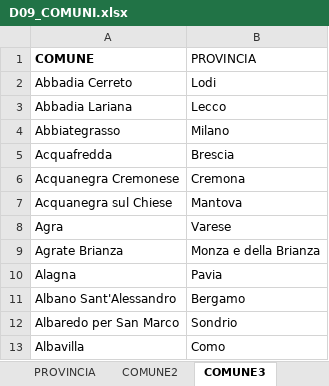
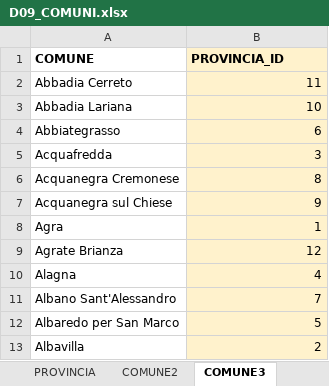
Before and after one commit to robertocapancioni/ODCEC-APEX-2024, an Excel workbook: D09/D09_COMUNI.xlsx, sheet COMUNE3, drawn as a sheet; values as stored, in another font and other column widths than the file's, no borders; the diff names each change by its address in the sheet, - before the commit and + after, or states it on an @@ line.

```diff
--- a/D09/D09_COMUNI.xlsx (sheet COMUNE3)
+++ b/D09/D09_COMUNI.xlsx (sheet COMUNE3)
-B1: PROVINCIA
+B1: PROVINCIA_ID
-B1:B13 fill: none
+B1:B13 fill: #FFF2CC
-B1 bold: off
+B1 bold: on
-B2 (PROVINCIA_ID): Lodi
+B2 (PROVINCIA_ID): 11
-B3 (PROVINCIA_ID): Lecco
+B3 (PROVINCIA_ID): 10
-B4 (PROVINCIA_ID): Milano
+B4 (PROVINCIA_ID): 6
-B5 (PROVINCIA_ID): Brescia
+B5 (PROVINCIA_ID): 3
-B6 (PROVINCIA_ID): Cremona
+B6 (PROVINCIA_ID): 8
-B7 (PROVINCIA_ID): Mantova
+B7 (PROVINCIA_ID): 9
-B8 (PROVINCIA_ID): Varese
+B8 (PROVINCIA_ID): 1
-B9 (PROVINCIA_ID): Monza e della Brianza
+B9 (PROVINCIA_ID): 12
-B10 (PROVINCIA_ID): Pavia
+B10 (PROVINCIA_ID): 4
-B11 (PROVINCIA_ID): Bergamo
+B11 (PROVINCIA_ID): 7
-B12 (PROVINCIA_ID): Sondrio
+B12 (PROVINCIA_ID): 5
-B13 (PROVINCIA_ID): Como
+B13 (PROVINCIA_ID): 2
```
Also changed, not shown: other sheet tabs.
